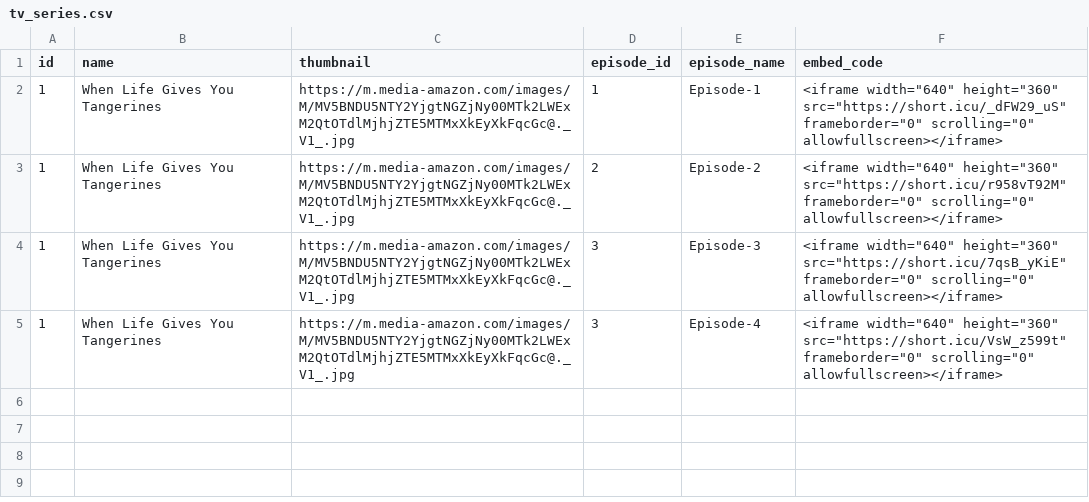
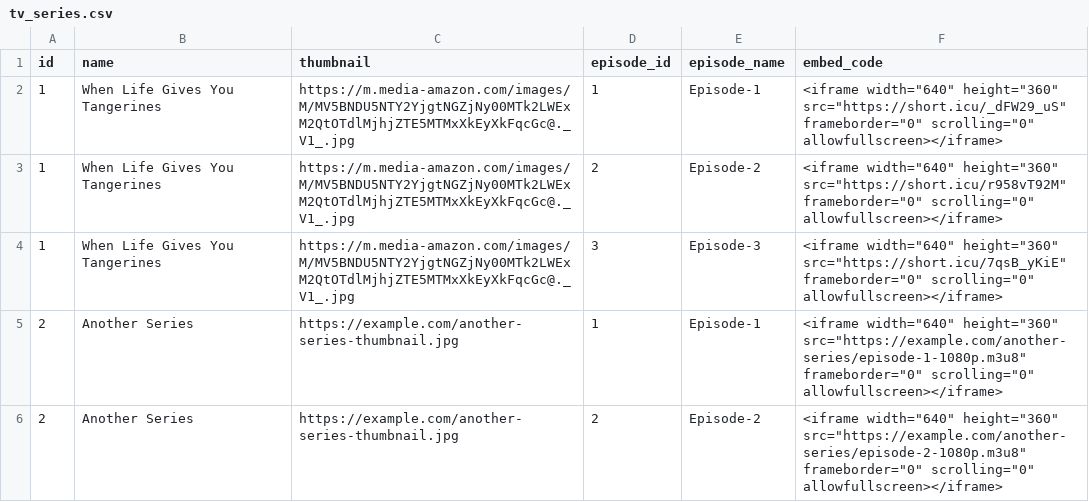
Before and after one commit to Sarker5523/My-Playlists, a CSV file: tv_series.csv, drawn as a sheet.

Commit message:
Update tv_series.csv

```diff
--- a/tv_series.csv
+++ b/tv_series.csv
@@ -4,2 +4,3 @@ id,name,thumbnail,episode_id,episode_name,embed_code
 1,When Life Gives You Tangerines,https://m.media-amazon.com/images/M/MV5BNDU5NTY2YjgtNGZjNy00MTk2LWExM2QtOTdlMjhjZTE5MTMxXkEyXkFqcGc@._V1_.jpg,3,Episode-3,<iframe width="640" height="360" src="https://short.icu/7qsB_yKiE" frameborder="0" scrolling="0" allowfullscreen></iframe>
-1,When Life Gives You Tangerines,https://m.media-amazon.com/images/M/MV5BNDU5NTY2YjgtNGZjNy00MTk2LWExM2QtOTdlMjhjZTE5MTMxXkEyXkFqcGc@._V1_.jpg,3,Episode-4,<iframe width="640" height="360" src="https://short.icu/VsW_z599t" frameborder="0" scrolling="0" allowfullscreen></iframe>
+2,Another Series,https://example.com/another-series-thumbnail.jpg,1,Episode-1,<iframe width="640" height="360" src="https://example.com/another-series/episode-1-1080p.m3u8" frameborder="0" scrolling="0" allowfullscreen></iframe>
+2,Another Series,https://example.com/another-series-thumbnail.jpg,2,Episode-2,<iframe width="640" height="360" src="https://example.com/another-series/episode-2-1080p.m3u8" frameborder="0" scrolling="0" allowfullscreen></iframe>
```
